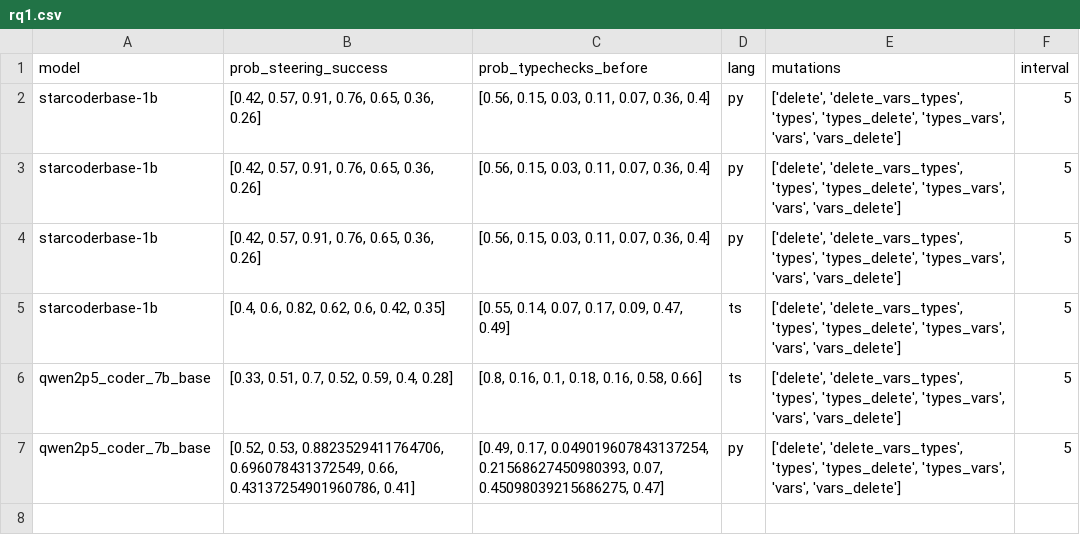
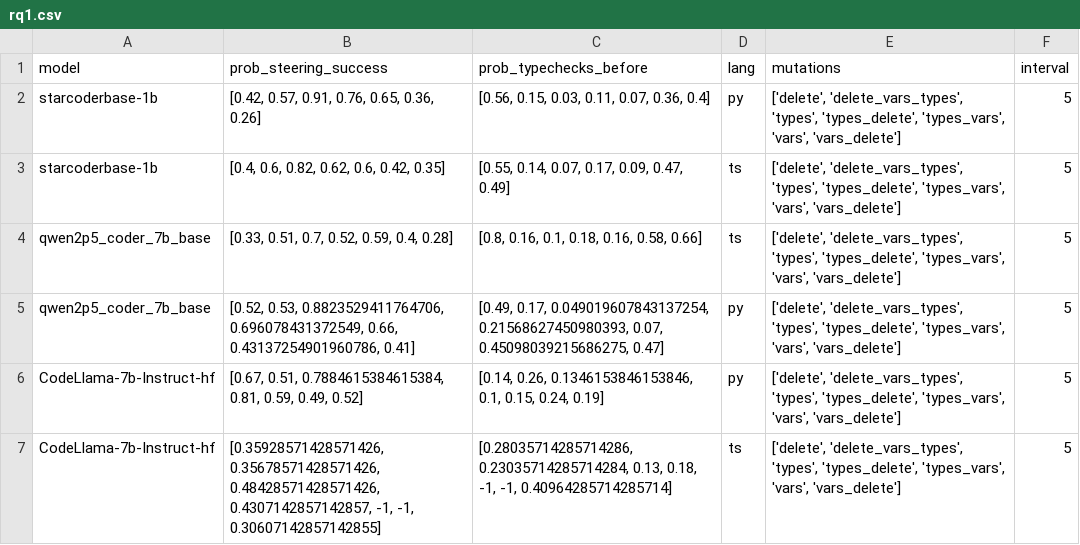
Before and after one commit to nuprl/codetrace, a CSV file: codetrace/analysis/figures/rq1.csv, drawn as a sheet; removed rows and columns are numbered as before the commit, all else as after; the diff names each change by its address in the sheet, - before the commit and + after, or states it on an @@ line.

Commit message:
fixes to analysis code

```diff
--- a/codetrace/analysis/figures/rq1.csv
+++ b/codetrace/analysis/figures/rq1.csv
-row 3: starcoderbase-1b | [0.42, 0.57, 0.91, 0.76, 0.65, 0.36, 0.26] | [0.56, 0.15, 0.03, 0.11, 0.07, 0.36, 0.4] | py | ['delete', 'delete_vars_types', 'types', 'types_delete', 'types_vars', 'vars', 'vars_delete'] | 5
-row 4: starcoderbase-1b | [0.42, 0.57, 0.91, 0.76, 0.65, 0.36, 0.26] | [0.56, 0.15, 0.03, 0.11, 0.07, 0.36, 0.4] | py | ['delete', 'delete_vars_types', 'types', 'types_delete', 'types_vars', 'vars', 'vars_delete'] | 5
+row 6: CodeLlama-7b-Instruct-hf | [0.67, 0.51, 0.7884615384615384, 0.81, 0.59, 0.49, 0.52] | [0.14, 0.26, 0.1346153846153846, 0.1, 0.15, 0.24, 0.19] | py | ['delete', 'delete_vars_types', 'types', 'types_delete', 'types_vars', 'vars', 'vars_delete'] | 5
+row 7: CodeLlama-7b-Instruct-hf | [0.35928571428571426, 0.35678571428571426, 0.48428571428571426, 0.4307142857142857, -1, -1, 0.30607142857142855] | [0.28035714285714286, 0.23035714285714284, 0.13, 0.18, -1, -1, 0.40964285714285714] | ts | ['delete', 'delete_vars_types', 'types', 'types_delete', 'types_vars', 'vars', 'vars_delete'] | 5
```
Also changed, not shown: 4 other files.
